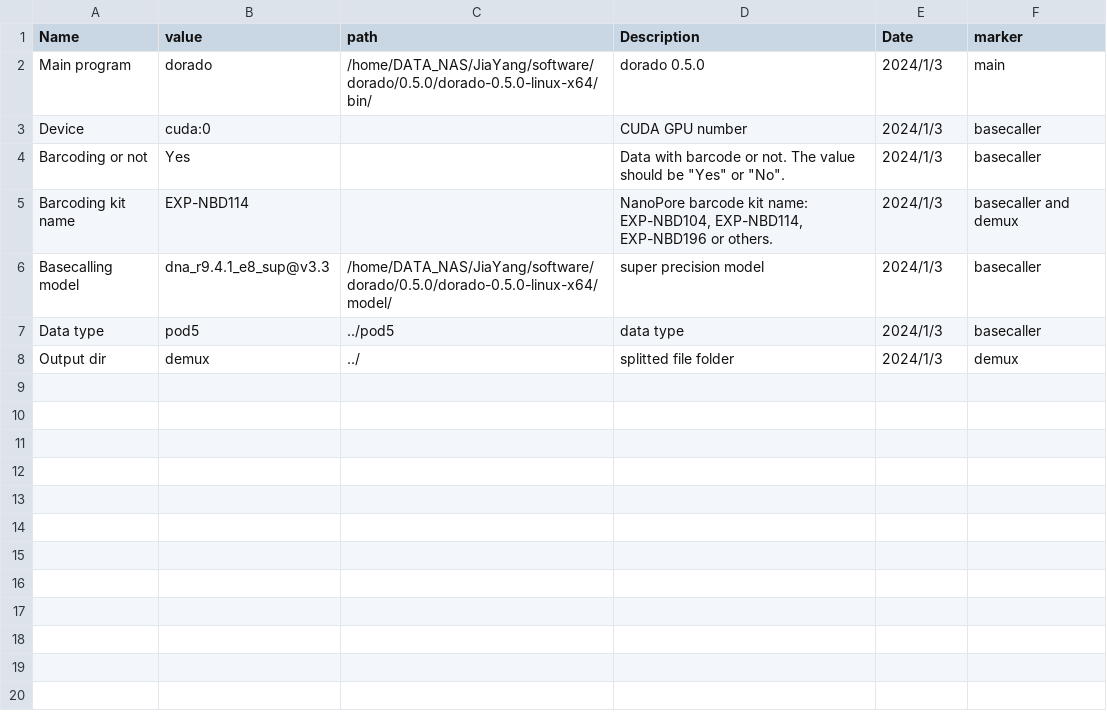
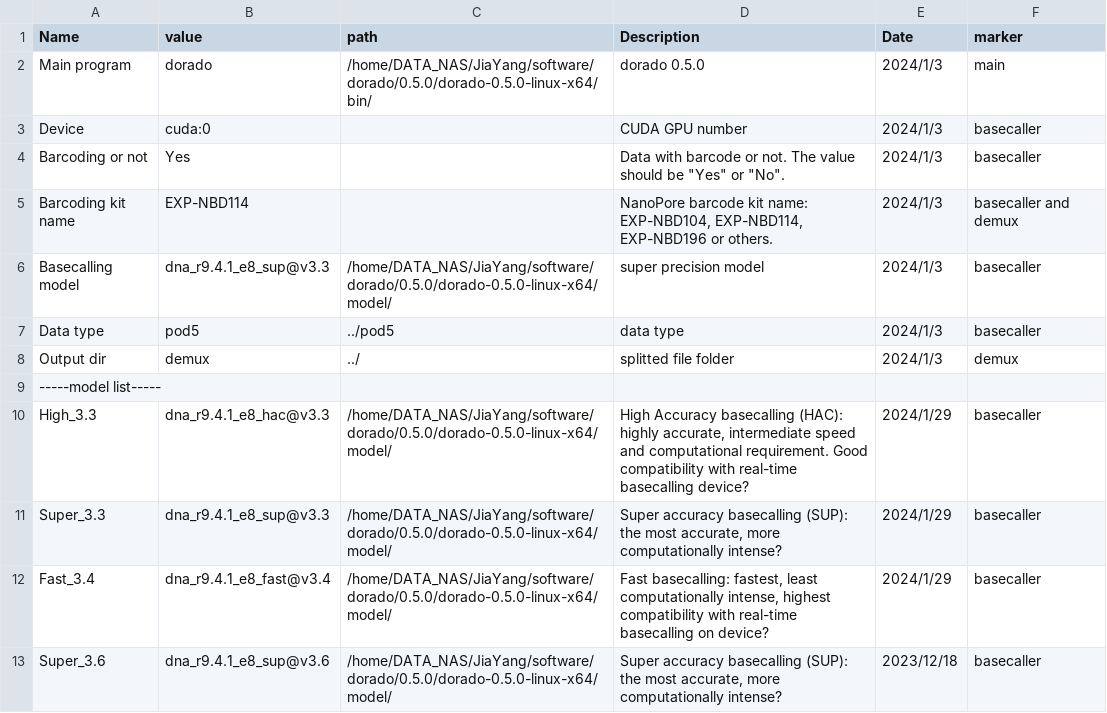
Before and after one commit to sigmaxsu/dorado_template, a CSV file: settings.csv, drawn as a sheet.

Commit message:
Add Model selectfunction.

```diff
--- a/settings.csv
+++ b/settings.csv
@@ -8 +8,6 @@ Data type,pod5,../pod5,data type,2024/1/3,basecaller
 Output dir,demux,../,splitted file folder,2024/1/3,demux
+-----model list-----,,,,,
+High_3.3,dna_r9.4.1_e8_hac@v3.3,/home/DATA_NAS/JiaYang/software/dorado/0.5.0/dorado-0.5.0-linux-x64/model/,"High Accuracy basecalling (HAC): highly accurate, intermediate speed and computational requirement. Good compatibility with real-time basecalling device?",2024/1/29,basecaller
+Super_3.3,dna_r9.4.1_e8_sup@v3.3,/home/DATA_NAS/JiaYang/software/dorado/0.5.0/dorado-0.5.0-linux-x64/model/,"Super accuracy basecalling (SUP): the most accurate, more computationally intense?",2024/1/29,basecaller
+Fast_3.4,dna_r9.4.1_e8_fast@v3.4,/home/DATA_NAS/JiaYang/software/dorado/0.5.0/dorado-0.5.0-linux-x64/model/,"Fast basecalling: fastest, least computationally intense, highest compatibility with real-time basecalling on device?",2024/1/29,basecaller
+Super_3.6,dna_r9.4.1_e8_sup@v3.6,/home/DATA_NAS/JiaYang/software/dorado/0.5.0/dorado-0.5.0-linux-x64/model/,"Super accuracy basecalling (SUP): the most accurate, more computationally intense?",2023/12/18,basecaller
```
Also changed, not shown: 1 other file.
